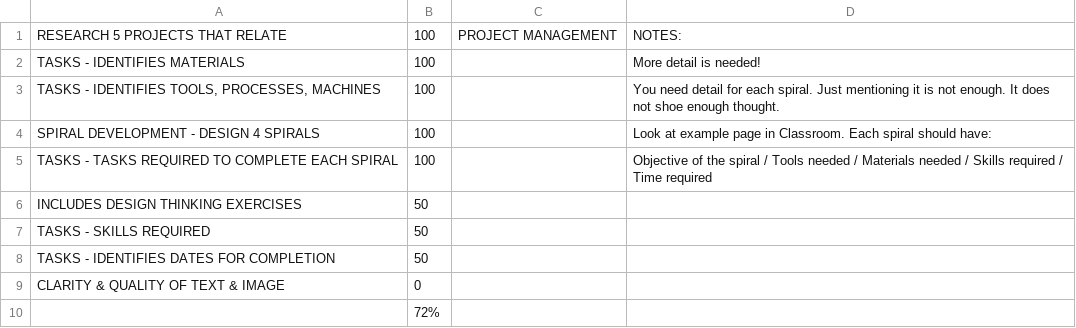
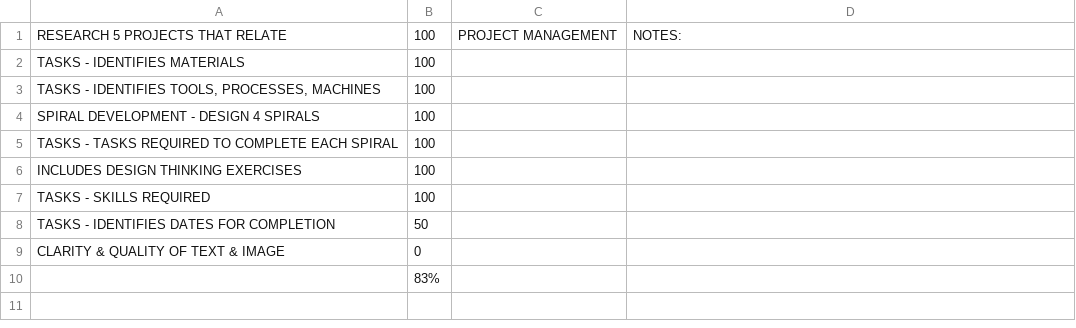
Before and after one commit to makercreator/learn, a CSV file: students/andrew/07/skills - 07.csv, drawn as a sheet.

Commit message:
update evals

```diff
--- a/students/andrew/07/skills - 07.csv
+++ b/students/andrew/07/skills - 07.csv
@@ -1,10 +1,10 @@
 RESEARCH 5 PROJECTS THAT RELATE,100,PROJECT MANAGEMENT,NOTES:
-TASKS - IDENTIFIES MATERIALS,100,,More detail is needed!
-"TASKS - IDENTIFIES TOOLS, PROCESSES, MACHINES",100,,You need detail for each spiral. Just mentioning it is not enough. It does not shoe enough thought.
-SPIRAL DEVELOPMENT - DESIGN 4 SPIRALS,100,,Look at example page in Classroom. Each spiral should have:
-TASKS - TASKS REQUIRED TO COMPLETE EACH SPIRAL,100,,Objective of the spiral / Tools needed / Materials needed / Skills required / Time required
-INCLUDES DESIGN THINKING EXERCISES,50,,
-TASKS - SKILLS REQUIRED,50,,
+TASKS - IDENTIFIES MATERIALS,100,,
+"TASKS - IDENTIFIES TOOLS, PROCESSES, MACHINES",100,,
+SPIRAL DEVELOPMENT - DESIGN 4 SPIRALS,100,,
+TASKS - TASKS REQUIRED TO COMPLETE EACH SPIRAL,100,,
+INCLUDES DESIGN THINKING EXERCISES,100,,
+TASKS - SKILLS REQUIRED,100,,
 TASKS - IDENTIFIES DATES FOR COMPLETION,50,,
 CLARITY & QUALITY  OF TEXT & IMAGE,0,,
-,72%,,
+,83%,,
```
